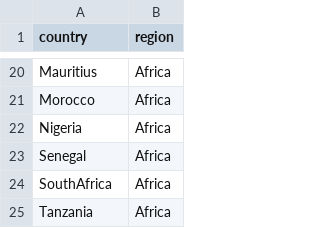
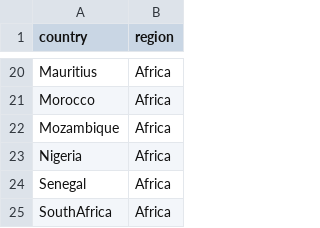
Before and after one commit to blab/nextflu, a TSV file: augur/source-data/geo_regions.tsv, drawn as a sheet; only a part is shown, gaps mark what is left out; the shorter side is filled out with more unchanged rows.

```diff
--- a/augur/source-data/geo_regions.tsv
+++ b/augur/source-data/geo_regions.tsv
@@ -21,2 +21,3 @@ Mauritius	Africa
 Morocco	Africa
+Mozambique	Africa
 Nigeria	Africa
```
Also changed, not shown: augur/source-data/geo_synonyms.tsv.
